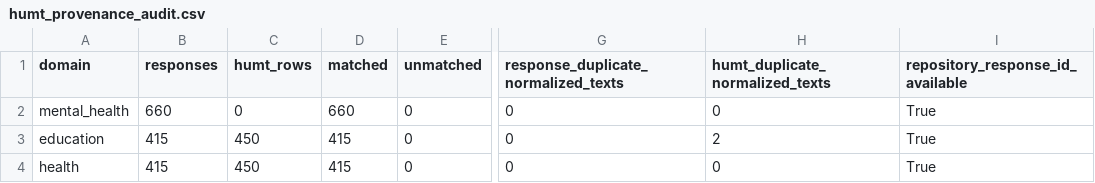
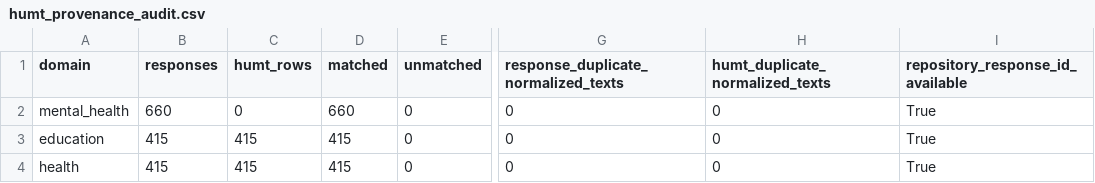
Before and after one commit to 92meharali/PERSONA-MH-CHI, a CSV file: analysis/outputs/tables/humt_provenance_audit.csv, drawn as a sheet; only a part is shown, gaps mark what is left out; the diff names each change by its address in the sheet, - before the commit and + after, or states it on an @@ line.

```diff
--- a/analysis/outputs/tables/humt_provenance_audit.csv
+++ b/analysis/outputs/tables/humt_provenance_audit.csv
-C3:C4 (humt_rows): 450
+C3:C4 (humt_rows): 415
-H3 (humt_duplicate_normalized_texts): 2
+H3 (humt_duplicate_normalized_texts): 0
```
Also changed, not shown: analysis/outputs/tables/humt_join_report.csv, 22 other files.
